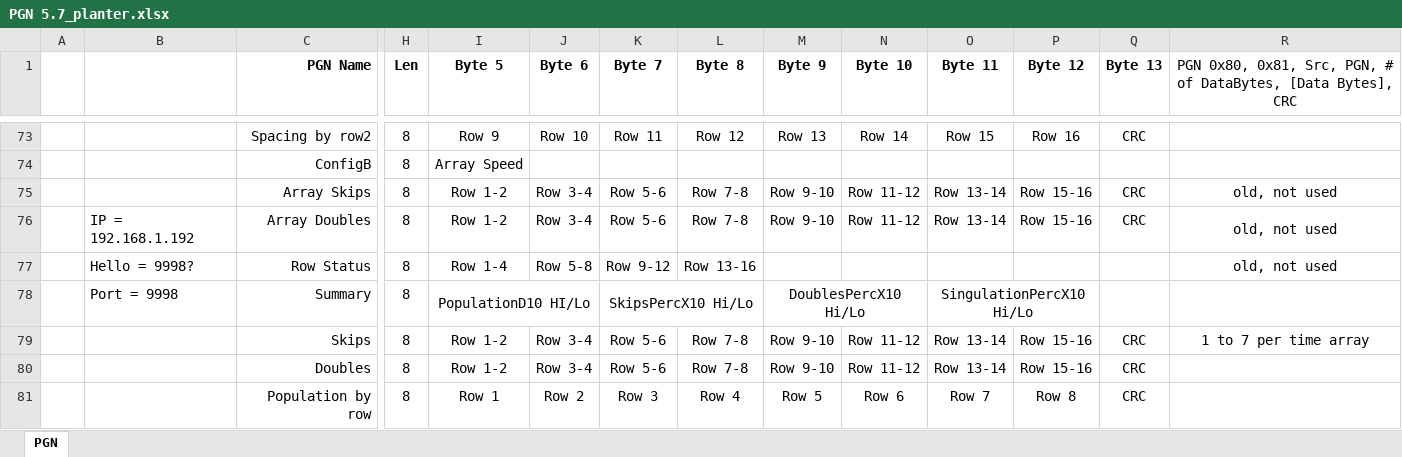
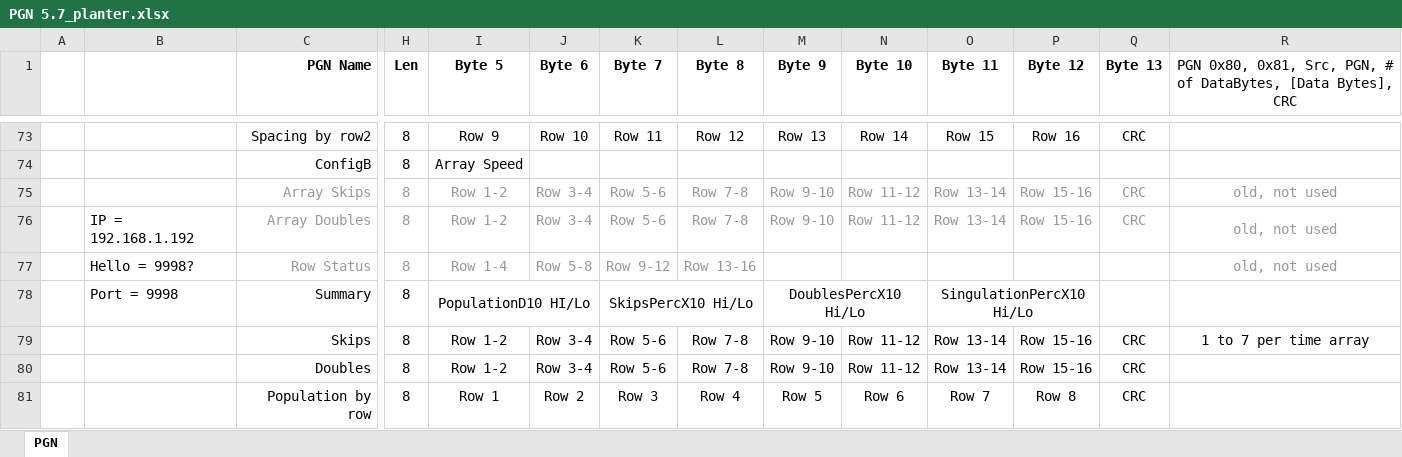
Before and after one commit to Pat-I/Planter-ECUs, an Excel workbook: PGN 5.7_planter.xlsx, sheet PGN, drawn as a sheet; only a part is shown, gaps mark what is left out; values as stored, in another font and other column widths than the file's, no borders; the diff names each change by its address in the sheet, - before the commit and + after, or states it on an @@ line.

Commit message:
Planter bench test

```diff
--- a/PGN 5.7_planter.xlsx (sheet PGN)
+++ b/PGN 5.7_planter.xlsx (sheet PGN)
-C75:C77 text colour: black
+C75:C77 text colour: #999999
-H75:R76 text colour: black
+H75:R76 text colour: #999999
-H77:L77 text colour: black
+H77:L77 text colour: #999999
-R77 text colour: black
+R77 text colour: #999999
```
Also changed, not shown: 3 other files.
